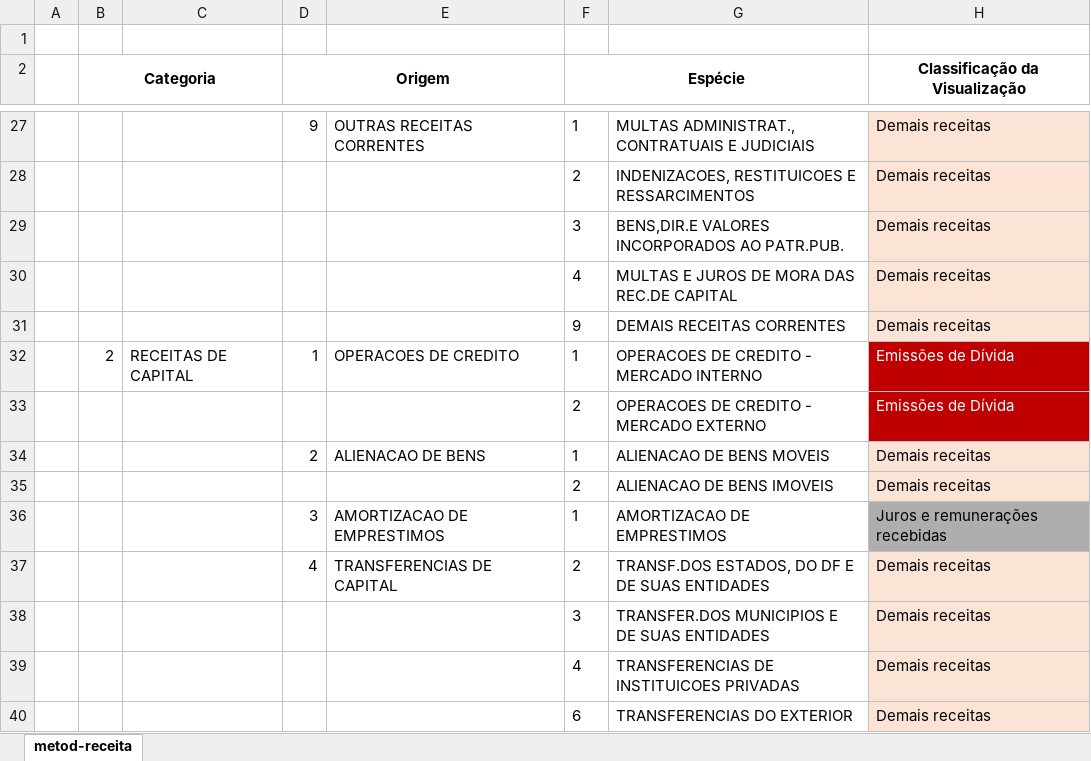
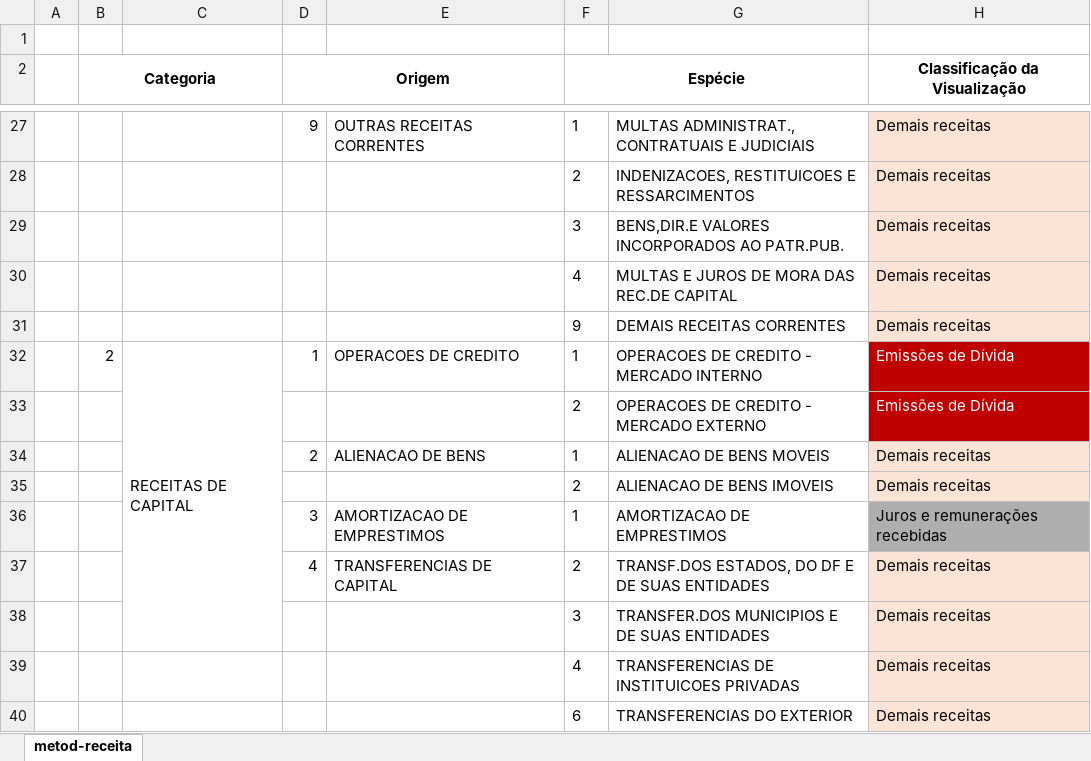
Before and after one commit to tesouro/orcamento, an Excel workbook: metod-receita.xlsx, sheet metod-receita, drawn as a sheet; only a part is shown, gaps mark what is left out; values as stored, in another font and other column widths than the file's, no borders; the diff covers the shown part only; the diff names each change by its address in the sheet, - before the commit and + after, or states it on an @@ line.

Commit message:
inclui metodologia da receita

```diff
--- a/metod-receita.xlsx (sheet metod-receita)
+++ b/metod-receita.xlsx (sheet metod-receita)
+C32:C38 merged
```
Also changed, not shown: cell formats and merged cells elsewhere in this sheet, 3 other files.
